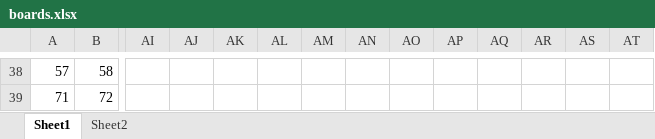
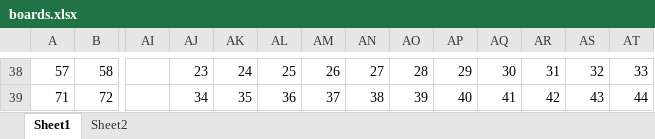
Before and after one commit to nfaul937/Python, an Excel workbook: GameOfQueens/boards.xlsx, sheet Sheet1, drawn as a sheet; only a part is shown, gaps mark what is left out; values as stored, in another font and other column widths than the file's, no cell formats; the diff covers the shown part only; the diff names each change by its address in the sheet, - before the commit and + after, or states it on an @@ line.

```diff
--- a/GameOfQueens/boards.xlsx (sheet Sheet1)
+++ b/GameOfQueens/boards.xlsx (sheet Sheet1)
-AJ38: (empty)
+AJ38: 23
-AK38: (empty)
+AK38: 24
-AL38: (empty)
+AL38: 25
-AM38: (empty)
+AM38: 26
-AN38: (empty)
+AN38: 27
-AO38: (empty)
+AO38: 28
-AP38: (empty)
+AP38: 29
-AQ38: (empty)
+AQ38: 30
-AR38: (empty)
+AR38: 31
-AS38: (empty)
+AS38: 32
-AT38: (empty)
+AT38: 33
-AJ39: (empty)
+AJ39: 34
-AK39: (empty)
+AK39: 35
-AL39: (empty)
+AL39: 36
-AM39: (empty)
+AM39: 37
-AN39: (empty)
+AN39: 38
-AO39: (empty)
+AO39: 39
-AP39: (empty)
+AP39: 40
-AQ39: (empty)
+AQ39: 41
-AR39: (empty)
+AR39: 42
-AS39: (empty)
+AS39: 43
-AT39: (empty)
+AT39: 44
```
Also changed, not shown: 182 edited cells elsewhere in this sheet, cell formats, 5 other files.
